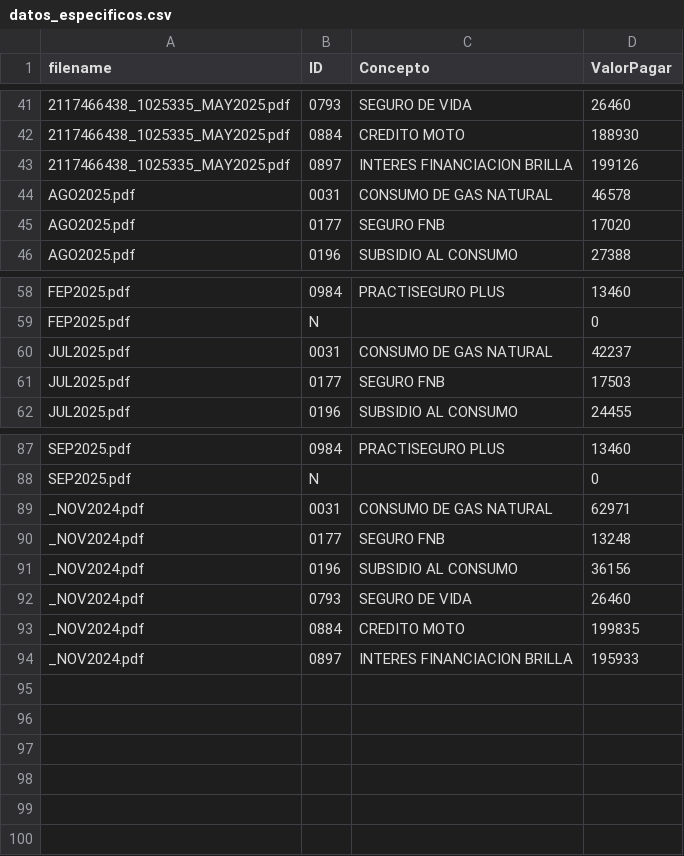
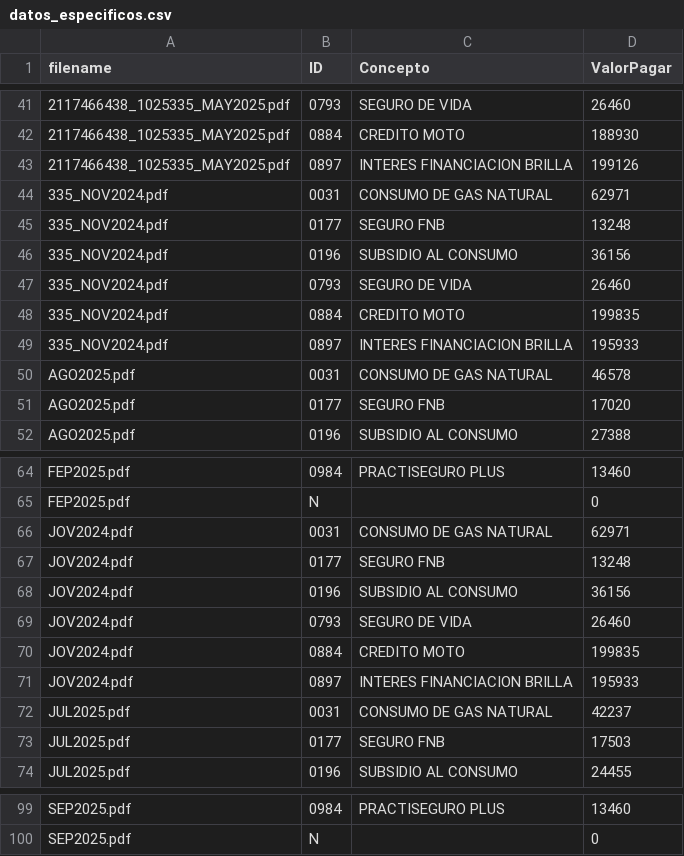
Before and after one commit to RodMez/ETL_FACTURAS, a CSV file: Facturas/datos_especificos.csv, drawn as a sheet; only a part is shown, gaps mark what is left out; removed rows and columns are numbered as before the commit, all else as after; the diff names each change by its address in the sheet, - before the commit and + after, or states it on an @@ line.

```diff
--- a/Facturas/datos_especificos.csv
+++ b/Facturas/datos_especificos.csv
+row 44: 335_NOV2024.pdf | 0031 | CONSUMO DE GAS NATURAL | 62971
+row 45: 335_NOV2024.pdf | 0177 | SEGURO FNB | 13248
+row 46: 335_NOV2024.pdf | 0196 | SUBSIDIO AL CONSUMO | 36156
+row 47: 335_NOV2024.pdf | 0793 | SEGURO DE VIDA | 26460
+row 48: 335_NOV2024.pdf | 0884 | CREDITO MOTO | 199835
+row 49: 335_NOV2024.pdf | 0897 | INTERES FINANCIACION BRILLA | 195933
+row 66: JOV2024.pdf | 0031 | CONSUMO DE GAS NATURAL | 62971
+row 67: JOV2024.pdf | 0177 | SEGURO FNB | 13248
+row 68: JOV2024.pdf | 0196 | SUBSIDIO AL CONSUMO | 36156
+row 69: JOV2024.pdf | 0793 | SEGURO DE VIDA | 26460
+row 70: JOV2024.pdf | 0884 | CREDITO MOTO | 199835
+row 71: JOV2024.pdf | 0897 | INTERES FINANCIACION BRILLA | 195933
-row 89: _NOV2024.pdf | 0031 | CONSUMO DE GAS NATURAL | 62971
-row 90: _NOV2024.pdf | 0177 | SEGURO FNB | 13248
-row 91: _NOV2024.pdf | 0196 | SUBSIDIO AL CONSUMO | 36156
-row 92: _NOV2024.pdf | 0793 | SEGURO DE VIDA | 26460
-row 93: _NOV2024.pdf | 0884 | CREDITO MOTO | 199835
-row 94: _NOV2024.pdf | 0897 | INTERES FINANCIACION BRILLA | 195933
```
Also changed, not shown: Facturas/datos_generales.csv, 9 other files.
